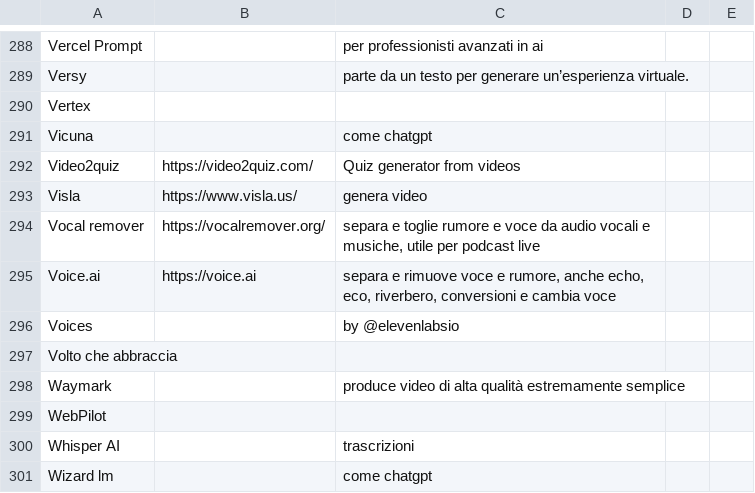
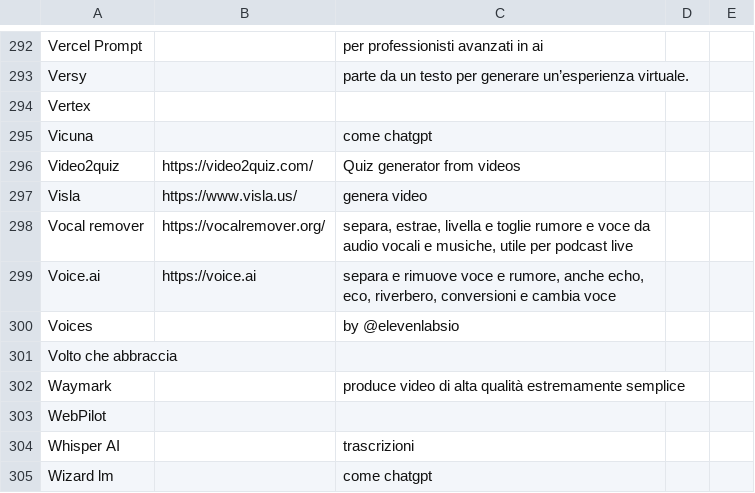
Before and after one commit to iusondemand/artificial-intelligence-links, a CSV file: gloxa-ai-links.csv, drawn as a sheet; only a part is shown, gaps mark what is left out; the diff covers the shown part only.

```diff
--- a/gloxa-ai-links.csv
+++ b/gloxa-ai-links.csv
@@ -293,3 +297,3 @@ Video2quiz|https://video2quiz.com/|Quiz generator from videos
 Visla|https://www.visla.us/| genera video
-Vocal remover |https://vocalremover.org/| separa e toglie rumore e voce da audio vocali e musiche, utile per podcast live
+Vocal remover |https://vocalremover.org/| separa, estrae, livella e toglie rumore e voce da audio vocali e musiche, utile per podcast live
 Voice.ai|https://voice.ai|separa e rimuove voce e rumore, anche echo, eco, riverbero, conversioni e cambia voce
```
Also changed, not shown: 4 added rows and 4 edited cells elsewhere in this file.
